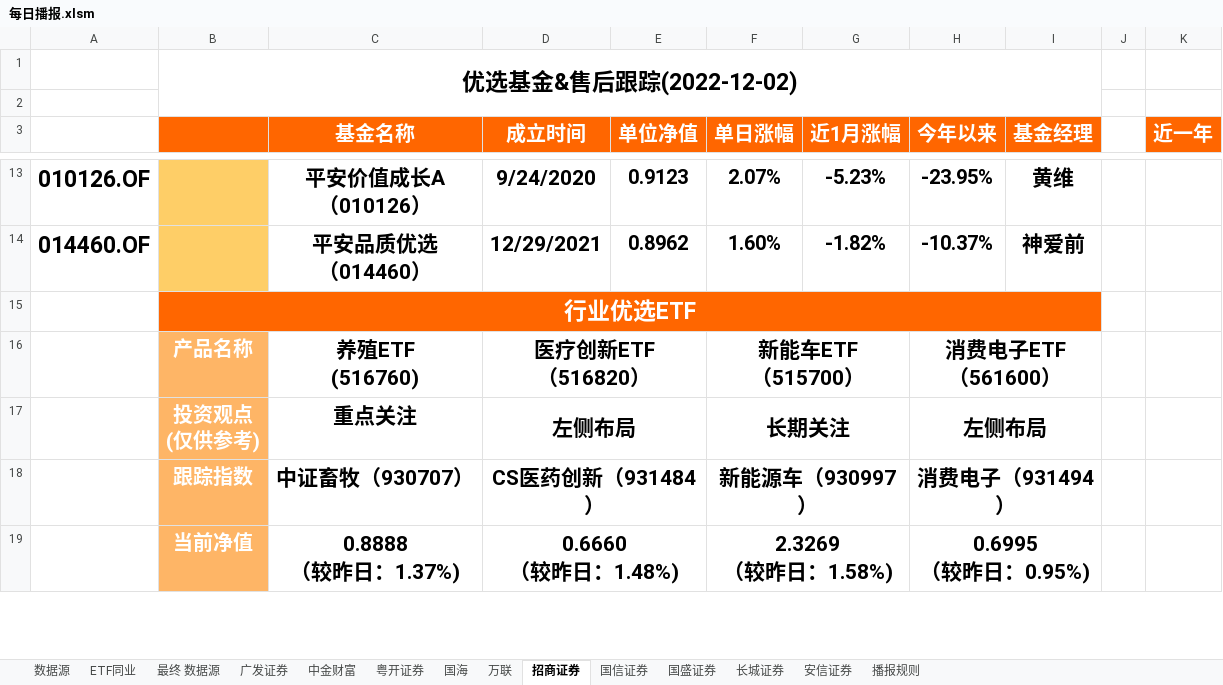
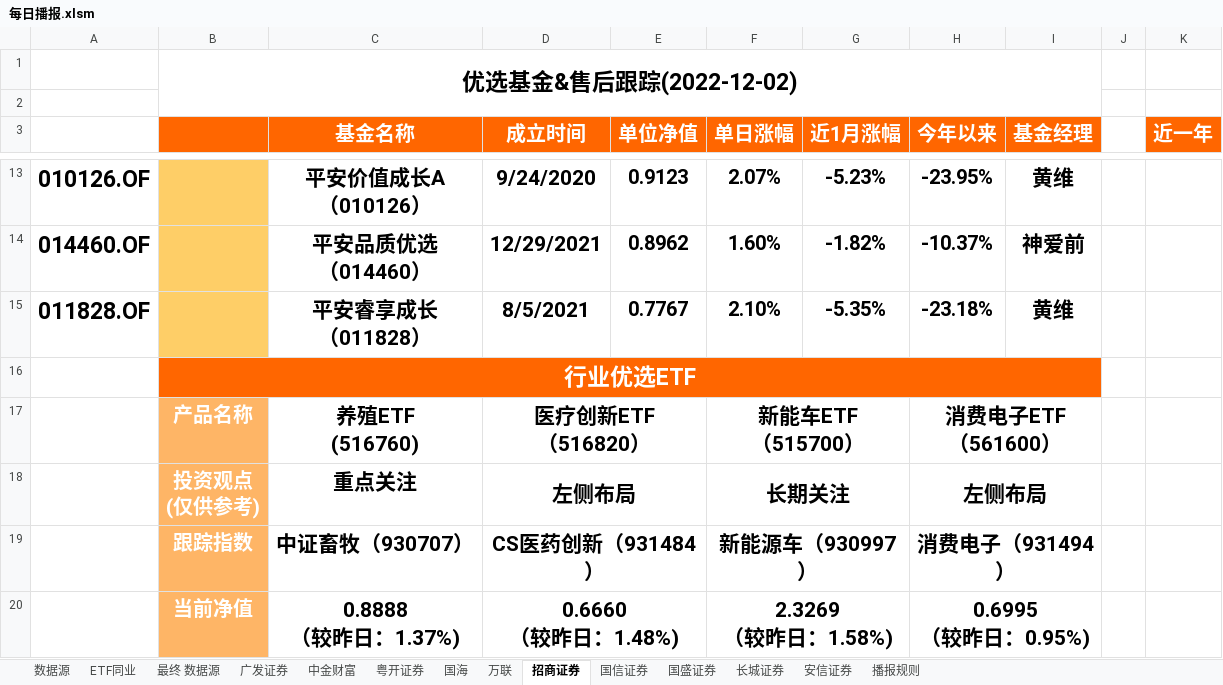
Before and after one commit to lightouo/Wind_Exporter_lite, an Excel workbook: template/每日播报.xlsm, sheet 招商证券, drawn as a sheet; only a part is shown, gaps mark what is left out; values as stored, in another font and other column widths than the file's, no borders; charts and pictures and conditional formats not drawn; ↵ is a line break in a cell; the diff names each change by its address in the sheet, - before the commit and + after, or states it on an @@ line.

```diff
--- a/template/每日播报.xlsm (sheet 招商证券)
+++ b/template/每日播报.xlsm (sheet 招商证券)
+row 15: 011828.OF |  | 平安睿享成长 ↵ （011828） | 8/5/2021 | 0.7767 | 2.10% | -5.35% | -23.18% | 黄维
```
Also changed, not shown: 2 other files.
